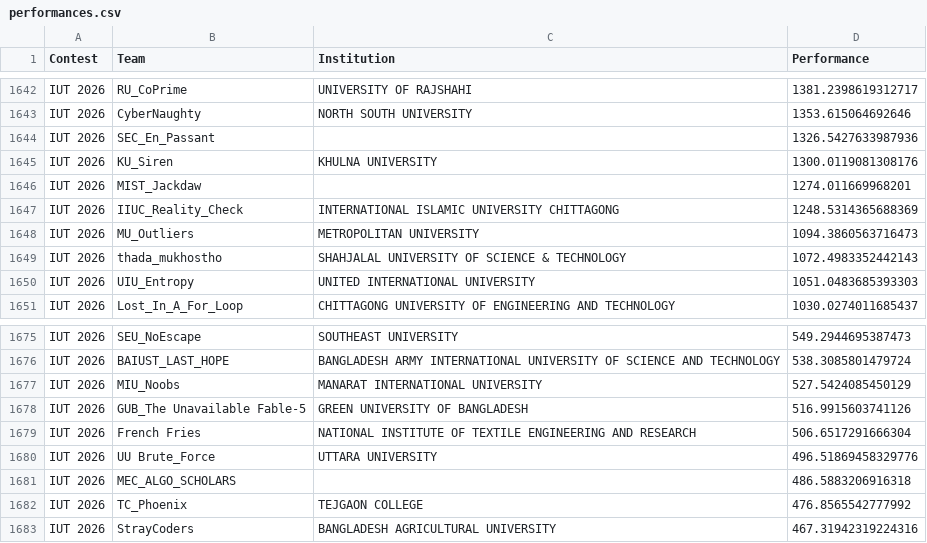
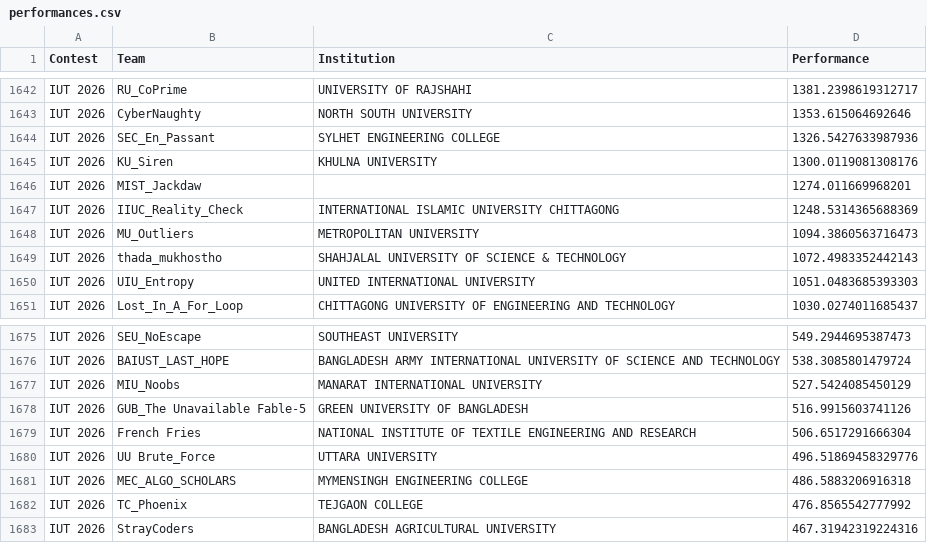
Before and after one commit to ir-rafio/IUPC-CGPA, a CSV file: performance_calculator/output/performances.csv, drawn as a sheet; only a part is shown, gaps mark what is left out.

```diff
--- a/performance_calculator/output/performances.csv
+++ b/performance_calculator/output/performances.csv
@@ -1643,3 +1643,3 @@ IUT 2026,RU_CoPrime,UNIVERSITY OF RAJSHAHI,1381.2398619312717
 IUT 2026,CyberNaughty,NORTH SOUTH UNIVERSITY,1353.615064692646
-IUT 2026,SEC_En_Passant,,1326.5427633987936
+IUT 2026,SEC_En_Passant,SYLHET ENGINEERING COLLEGE,1326.5427633987936
 IUT 2026,KU_Siren,KHULNA UNIVERSITY,1300.0119081308176
@@ -1680,3 +1680,3 @@ IUT 2026,French Fries,NATIONAL INSTITUTE OF TEXTILE ENGINEERING AND RESEARCH,506
 IUT 2026,UU Brute_Force,UTTARA UNIVERSITY,496.51869458329776
-IUT 2026,MEC_ALGO_SCHOLARS,,486.5883206916318
+IUT 2026,MEC_ALGO_SCHOLARS,MYMENSINGH ENGINEERING COLLEGE,486.5883206916318
 IUT 2026,TC_Phoenix,TEJGAON COLLEGE,476.8565542777992
```
Also changed, not shown: rating_calculator/output/latest_ratings.csv, rating_calculator/output/rating_rank_history.csv, 4 other files.
